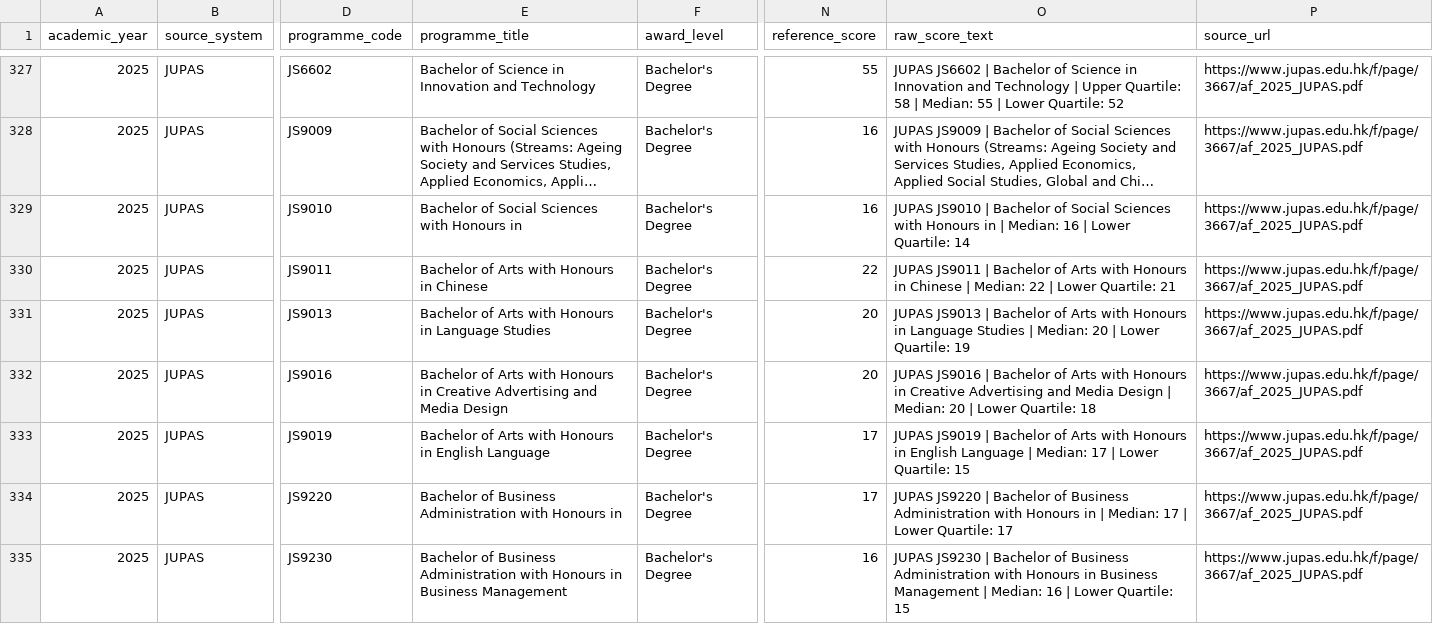
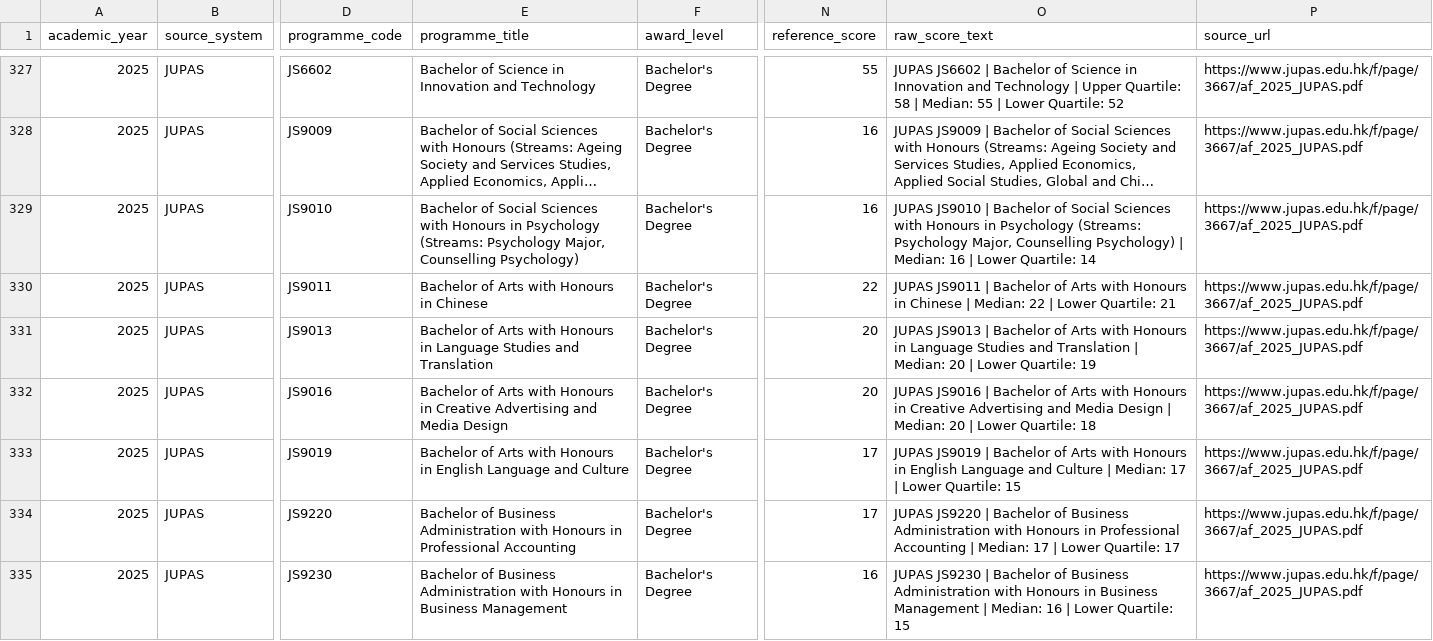
Before and after one commit to arsao0503/hk-admissions-score-calculator, a CSV file: data/processed/jupas_score_rows_2025.csv, drawn as a sheet; only a part is shown, gaps mark what is left out; long unchanged cells end in …; the diff covers the shown part only; the diff names each change by its address in the sheet, - before the commit and + after, or states it on an @@ line.

Commit message:
Tighten JUPAS median lower quartile extraction

```diff
--- a/data/processed/jupas_score_rows_2025.csv
+++ b/data/processed/jupas_score_rows_2025.csv
-E329 (programme_title): …Honours in
+E329 (programme_title): …Honours in Psychology (Streams: Psychology Major, Counselling Psychology)
-O329 (raw_score_text): …Honours in | Median:…
+O329 (raw_score_text): …Honours in Psychology (Streams: Psychology Major, Counselling Psychology) | Median:…
-E331 (programme_title): …Language Studies
+E331 (programme_title): …Language Studies and Translation
-O331 (raw_score_text): …Language Studies | Median:…
+O331 (raw_score_text): …Language Studies and Translation | Median:…
-E333 (programme_title): …English Language
+E333 (programme_title): …English Language and Culture
-O333 (raw_score_text): …English Language | Median:…
+O333 (raw_score_text): …English Language and Culture | Median:…
-E334 (programme_title): …Honours in
+E334 (programme_title): …Honours in Professional Accounting
-O334 (raw_score_text): …Honours in | Median:…
+O334 (raw_score_text): …Honours in Professional Accounting | Median:…
```
Also changed, not shown: 65 edited cells elsewhere in this file, 3 other files.
